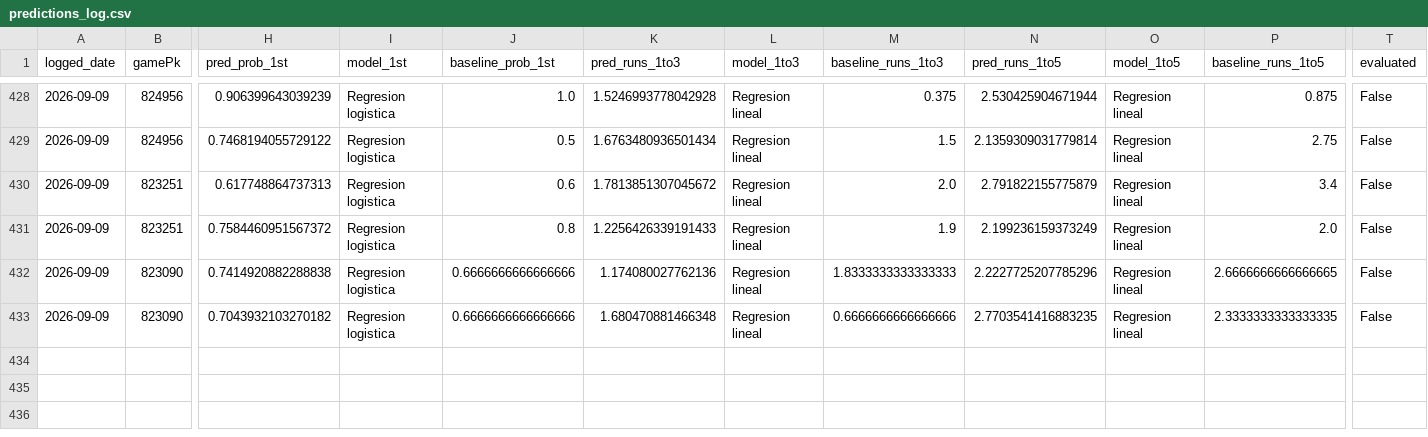
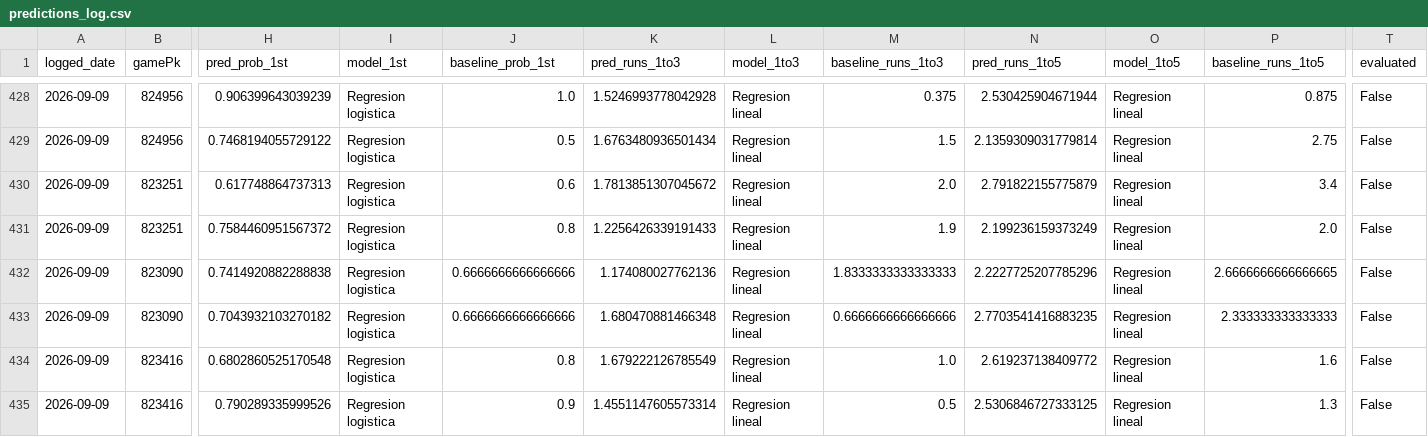
Before and after one commit to BrandonPalmaJobs/apuestas-mlb, a CSV file: predictions_log.csv, drawn as a sheet; only a part is shown, gaps mark what is left out; rows hold the shown columns only; the diff names each change by its address in the sheet, - before the commit and + after, or states it on an @@ line.

Commit message:
Log de predicciones 2026-09-09

```diff
--- a/predictions_log.csv
+++ b/predictions_log.csv
-P433 (baseline_runs_1to5): 2.3333333333333335
+P433 (baseline_runs_1to5): 2.333333333333333
+row 434: 2026-09-09 | 823416 | 0.6802860525170548 | Regresion logistica | 0.8 | 1.679222126785549 | Regresion lineal | 1.0 | 2.619237138409772 | Regresion lineal | 1.6 | False
+row 435: 2026-09-09 | 823416 | 0.790289335999526 | Regresion logistica | 0.9 | 1.4551147605573314 | Regresion lineal | 0.5 | 2.5306846727333125 | Regresion lineal | 1.3 | False
```
